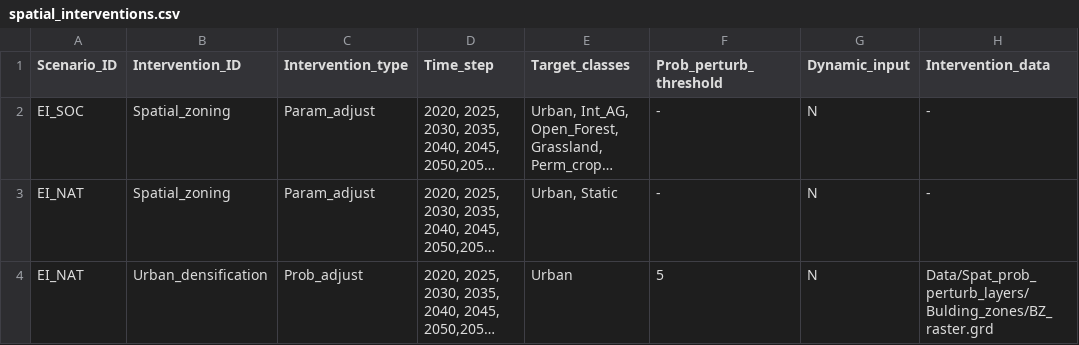
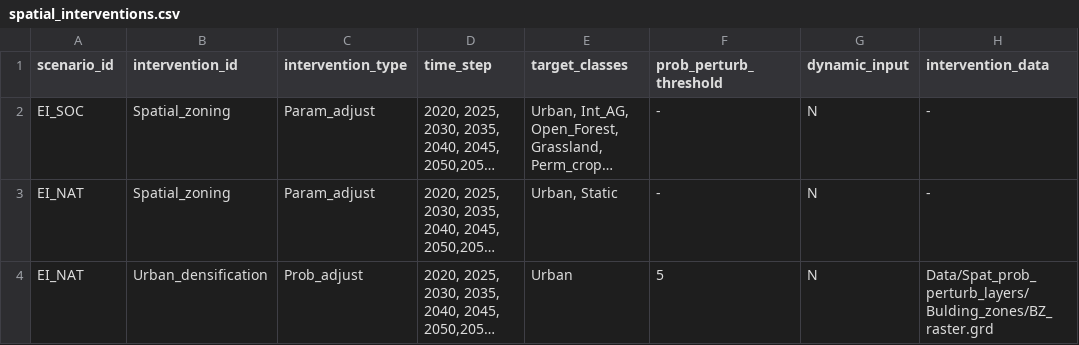
Before and after one commit to ethzplus/evoland-plus-legacy, a CSV file: tools/spatial_interventions.csv, drawn as a sheet; only a part is shown; long unchanged cells end in …; the diff names each change by its address in the sheet, - before the commit and + after, or states it on an @@ line.

```diff
--- a/tools/spatial_interventions.csv
+++ b/tools/spatial_interventions.csv
-A1: Scenario_ID
+A1: scenario_id
-B1: Intervention_ID
+B1: intervention_id
-C1: Intervention_type
+C1: intervention_type
-D1: Time_step
+D1: time_step
-E1: Target_classes
+E1: target_classes
-F1: Prob_perturb_threshold
+F1: prob_perturb_threshold
-G1: Dynamic_input
+G1: dynamic_input
-H1: Intervention_data
+H1: intervention_data
```
Also changed, not shown: tools/simulation_control.csv, tools/testing_trans.csv, 56 other files.
